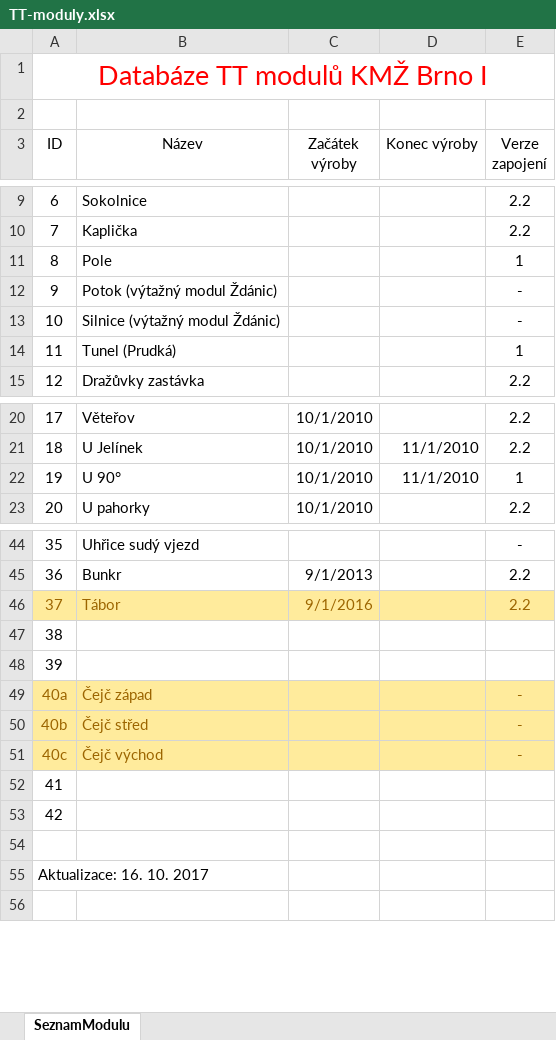
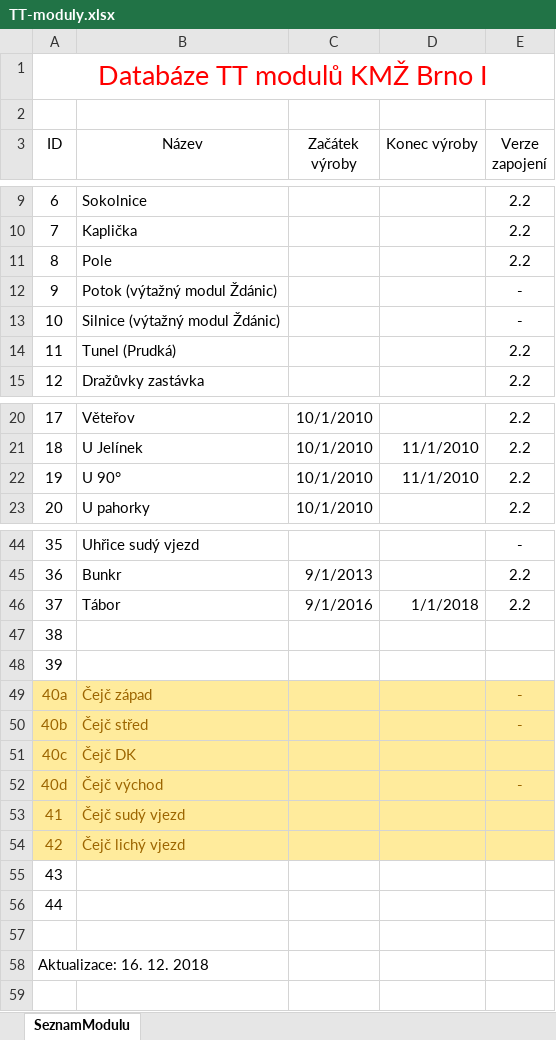
Before and after one commit to kmzbrnoI/tt-moduly, an Excel workbook: TT-moduly.xlsx, sheet SeznamModulu, drawn as a sheet; only a part is shown, gaps mark what is left out; values as stored, in another font and other column widths than the file's, no borders; table styles not drawn; addresses are those after the commit; the diff names each change by its address in the sheet, - before the commit and + after, or states it on an @@ line.

Commit message:
Doplnit zbyle moduly Cejc.

```diff
--- a/TT-moduly.xlsx (sheet SeznamModulu)
+++ b/TT-moduly.xlsx (sheet SeznamModulu)
-E11 (Verze zapojení): 1
+E11 (Verze zapojení): 2.2
-E14 (Verze zapojení): 1
+E14 (Verze zapojení): 2.2
-E22 (Verze zapojení): 1
+E22 (Verze zapojení): 2.2
-A46:E46 fill: #FFEB9C
+A46:E46 fill: none
-A46:C46 text colour: #9C6500
+A46:C46 text colour: black
-D46 (Konec výroby): (empty)
+D46 (Konec výroby): 1/1/2018
-E46 text colour: #9C6500
+E46 text colour: black
-B51 (Název): Čejč východ
+B51 (Název): Čejč DK
-E51 (Verze zapojení): -
+E51 (Verze zapojení): (empty)
+row 52: 40d | Čejč východ |  |  | -
-A53:E54 fill: none
+A53:E54 fill: #FFEB9C
-A53:A54 text colour: black
+A53:A54 text colour: #9C6500
-B53 (Název): (empty)
+B53 (Název): Čejč sudý vjezd
-B54 (Název): (empty)
+B54 (Název): Čejč lichý vjezd
+row 55: 43
+row 56: 44
-A58 (ID): Aktualizace: 16. 10. 2017
+A58 (ID): Aktualizace: 16. 12. 2018
```
